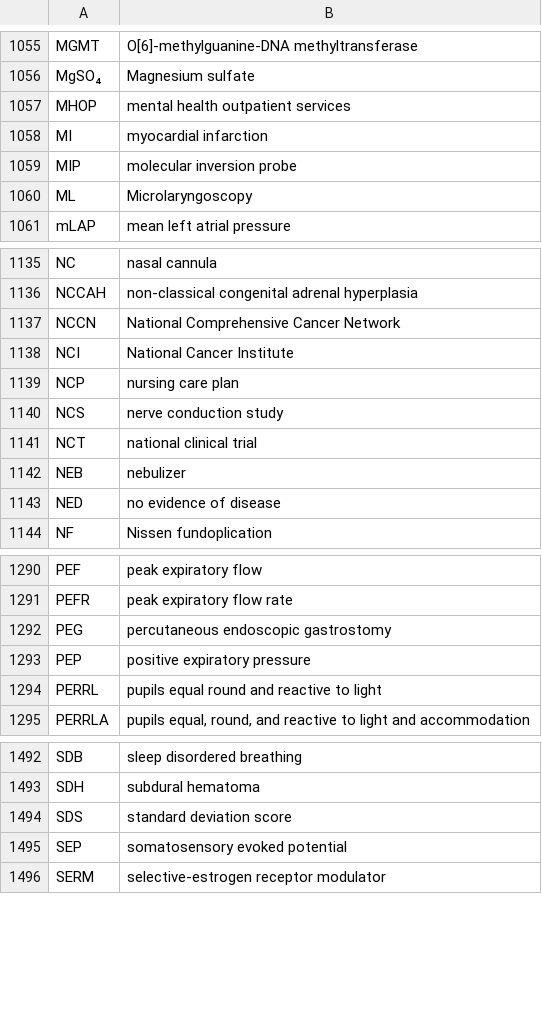
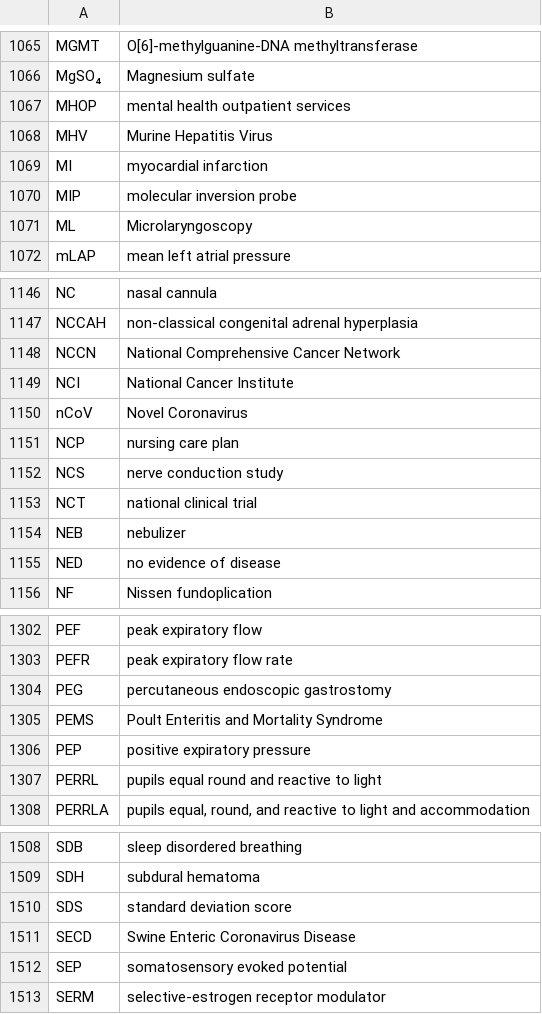
Before and after one commit to imantsm/medical_abbreviations, a CSV file: medical_abbreviations.csv, drawn as a sheet; only a part is shown, gaps mark what is left out; the diff covers the shown part only; the diff names each change by its address in the sheet, - before the commit and + after, or states it on an @@ line.

```diff
--- a/medical_abbreviations.csv
+++ b/medical_abbreviations.csv
+row 1068: MHV | Murine Hepatitis Virus
+row 1150: nCoV | Novel Coronavirus
+row 1305: PEMS | Poult Enteritis and Mortality Syndrome
+row 1511: SECD | Swine Enteric Coronavirus Disease
```
Also changed, not shown: 13 added rows elsewhere in this file.
